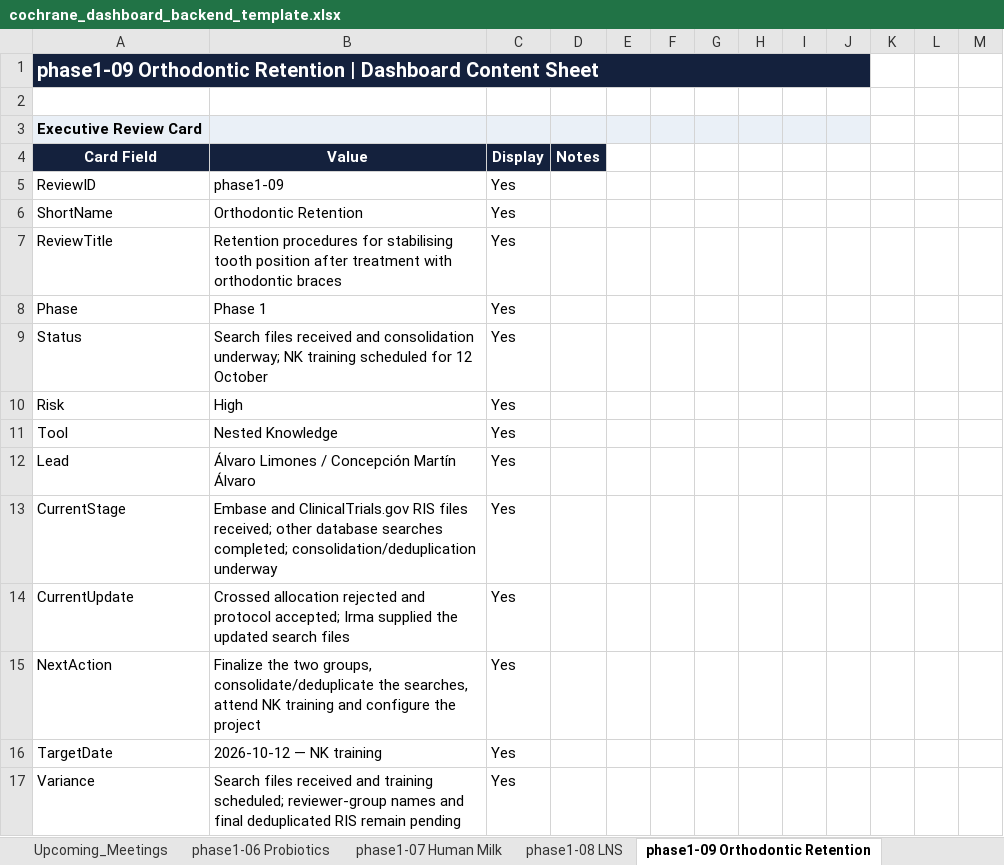
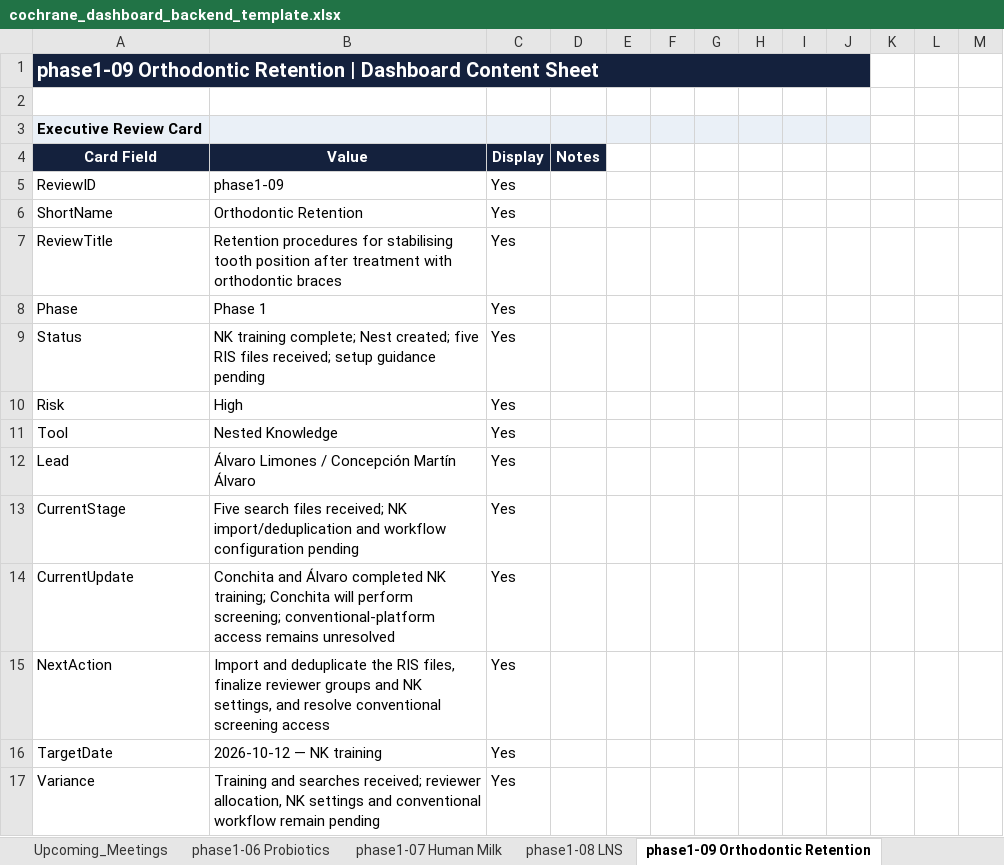
Before and after one commit to pkrishnakishore/Cochrane, an Excel workbook: AI-Platform-Study/dashboard/cochrane_dashboard_backend_template.xlsx, sheet phase1-09 Orthodontic Retention, drawn as a sheet; only a part is shown; values as stored, in another font and other column widths than the file's, no borders; the diff covers the shown part only; the diff names each change by its address in the sheet, - before the commit and + after, or states it on an @@ line.

Commit message:
Refresh dashboard through October 14

```diff
--- a/AI-Platform-Study/dashboard/cochrane_dashboard_backend_template.xlsx (sheet phase1-09 Orthodontic Retention)
+++ b/AI-Platform-Study/dashboard/cochrane_dashboard_backend_template.xlsx (sheet phase1-09 Orthodontic Retention)
-B9: Search files received and consolidation underway; NK training scheduled for 12 October
+B9: NK training complete; Nest created; five RIS files received; setup guidance pending
-B13: Embase and ClinicalTrials.gov RIS files received; other database searches completed; consolidation/deduplication underway
+B13: Five search files received; NK import/deduplication and workflow configuration pending
-B14: Crossed allocation rejected and protocol accepted; Irma supplied the updated search files
+B14: Conchita and Álvaro completed NK training; Conchita will perform screening; conventional-platform access remains unresolved
-B15: Finalize the two groups, consolidate/deduplicate the searches, attend NK training and configure the project
+B15: Import and deduplicate the RIS files, finalize reviewer groups and NK settings, and resolve conventional screening access
-B17: Search files received and training scheduled; reviewer-group names and final deduplicated RIS remain pending
+B17: Training and searches received; reviewer allocation, NK settings and conventional workflow remain pending
```
Also changed, not shown: 24 edited cells elsewhere in this sheet, sheet Upcoming_Meetings, sheet Global_Dashboard, sheet phase1-03 Fruit & Veg, sheet phase1-07 Human Milk, sheet Review_Index, sheet phase1-01 BP Targets, 3 more sheets, AI-Platform-Study/dashboard/data/cochrane_dashboard_backend_template.xlsx, 2 other files.
